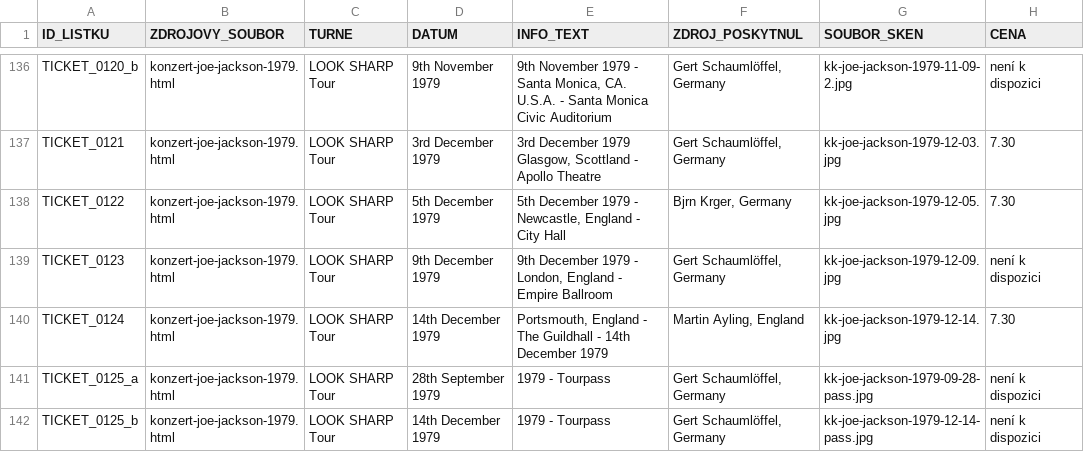
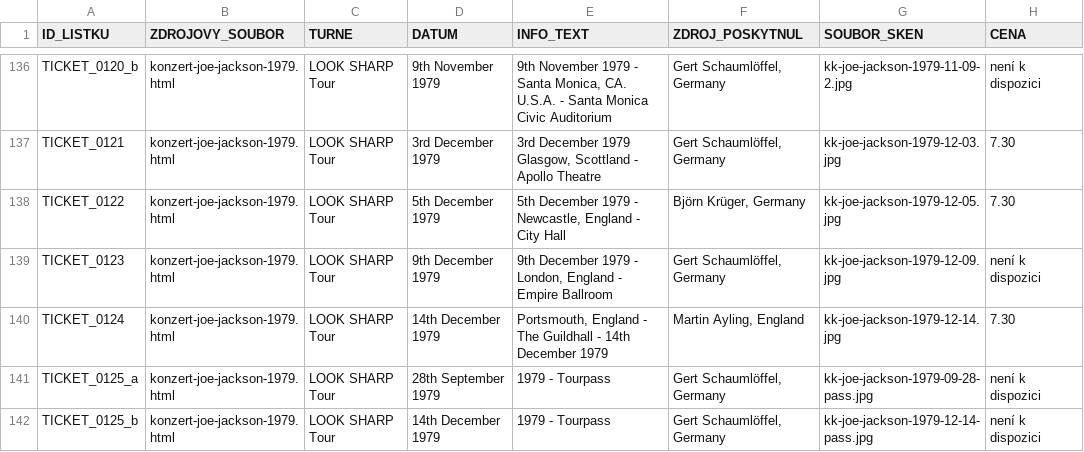
Before and after one commit to 19forever/joe-jackson-tickets, a CSV file: joe_jackson_tickets_master_with_setlists.csv, drawn as a sheet; only a part is shown, gaps mark what is left out; the diff covers the shown part only; the diff names each change by its address in the sheet, - before the commit and + after, or states it on an @@ line.

```diff
--- a/joe_jackson_tickets_master_with_setlists.csv
+++ b/joe_jackson_tickets_master_with_setlists.csv
-F138 (ZDROJ_POSKYTNUL): Bjrn Krger, Germany
+F138 (ZDROJ_POSKYTNUL): Björn Krüger, Germany
```
Also changed, not shown: 6 added rows and 63 edited cells elsewhere in this file.
